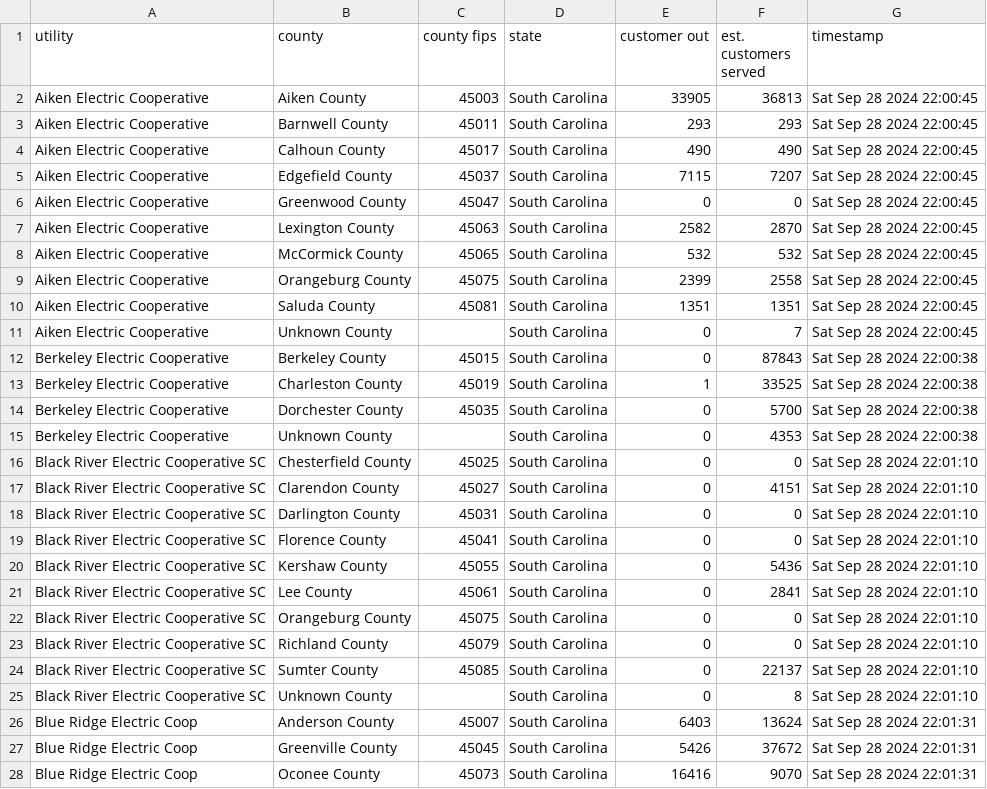
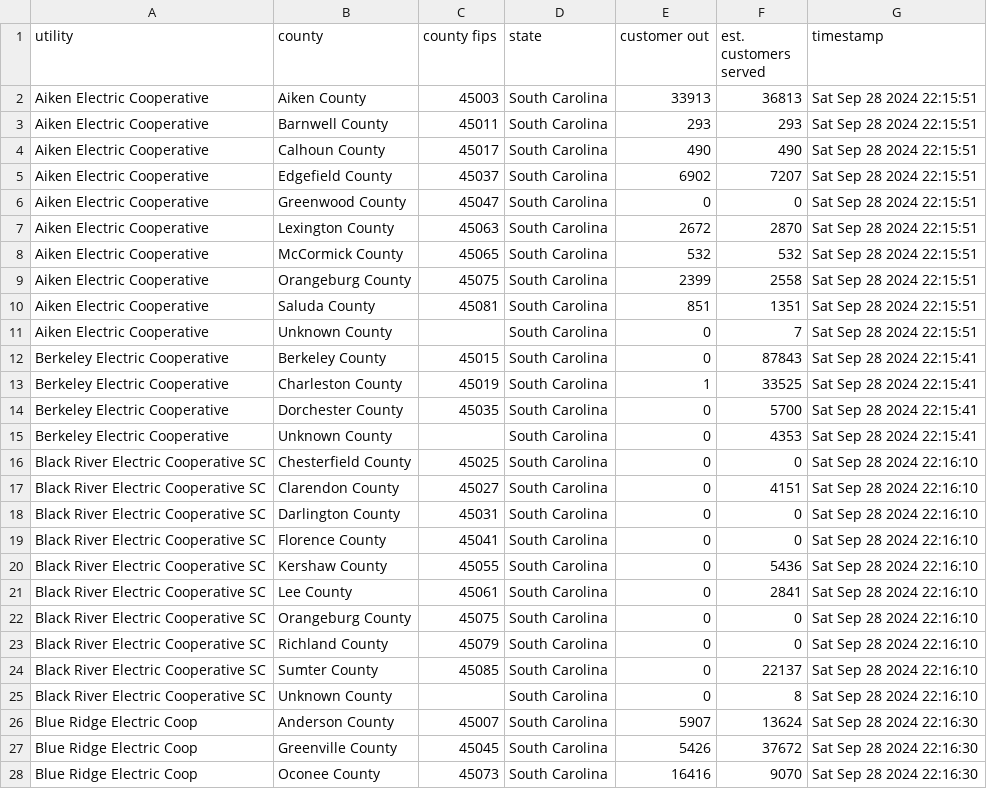
Before and after one commit to cbs-news-data-projects/power-outage-tracker, a CSV file: data/sc/latest_file.csv, drawn as a sheet; only a part is shown; the diff covers the shown part only; the diff names each change by its address in the sheet, - before the commit and + after, or states it on an @@ line.

```diff
--- a/data/sc/latest_file.csv
+++ b/data/sc/latest_file.csv
-E2 (customer out): 33905
+E2 (customer out): 33913
-G2:G11 (timestamp): Sat Sep 28 2024 22:00:45
+G2:G11 (timestamp): Sat Sep 28 2024 22:15:51
-E5 (customer out): 7115
+E5 (customer out): 6902
-E7 (customer out): 2582
+E7 (customer out): 2672
-E10 (customer out): 1351
+E10 (customer out): 851
-G12:G15 (timestamp): Sat Sep 28 2024 22:00:38
+G12:G15 (timestamp): Sat Sep 28 2024 22:15:41
-G16:G25 (timestamp): Sat Sep 28 2024 22:01:10
+G16:G25 (timestamp): Sat Sep 28 2024 22:16:10
-E26 (customer out): 6403
+E26 (customer out): 5907
-G26:G28 (timestamp): Sat Sep 28 2024 22:01:31
+G26:G28 (timestamp): Sat Sep 28 2024 22:16:30
```
Also changed, not shown: 168 edited cells elsewhere in this file, data/fl/latest_file.csv, data/ga/latest_file.csv, 6 other files.
